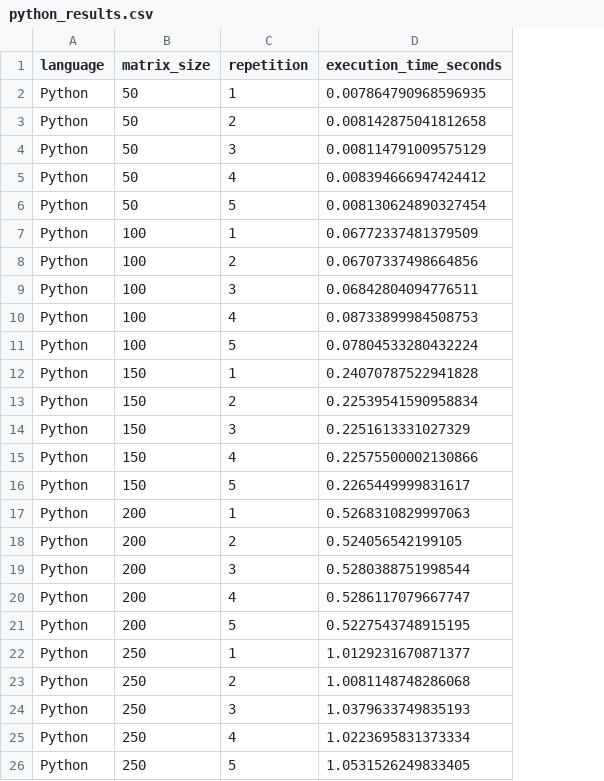
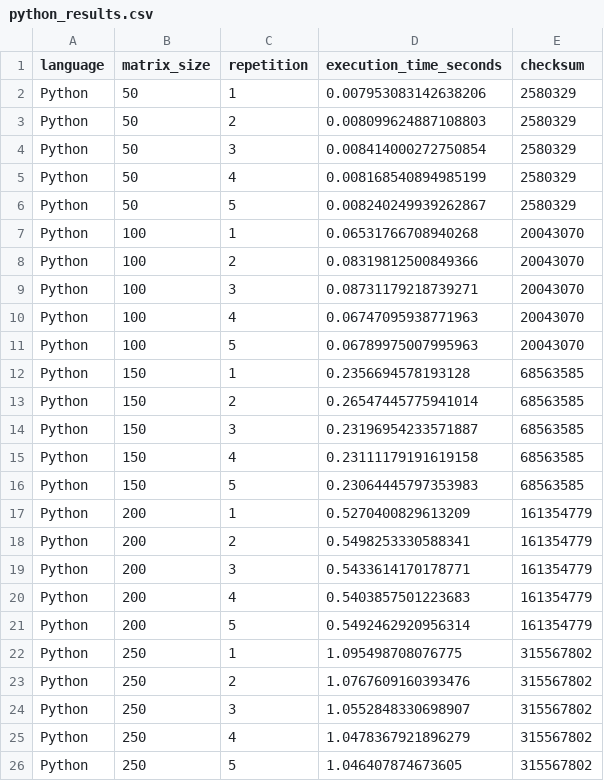
Before and after one commit to mariabaezz/big-data-assignment1, a CSV file: results/python_results.csv, drawn as a sheet; the diff names each change by its address in the sheet, - before the commit and + after, or states it on an @@ line.

```diff
--- a/results/python_results.csv
+++ b/results/python_results.csv
+column E (checksum), rows 2-26: 2580329 | 2580329 | 2580329 | 2580329 | 2580329 | 20043070 | 20043070 | 20043070 | 20043070 | 20043070 | 68563585 | 68563585 | 68563585 | 68563585 | 68563585 | 161354779 | 161354779 | 161354779 | 161354779 | 161354779 | 315567802 | 315567802 | 315567802 | 315567802 | 315567802
-D2 (execution_time_seconds): 0.007864790968596935
+D2 (execution_time_seconds): 0.007953083142638206
-D3 (execution_time_seconds): 0.008142875041812658
+D3 (execution_time_seconds): 0.008099624887108803
-D4 (execution_time_seconds): 0.008114791009575129
+D4 (execution_time_seconds): 0.008414000272750854
-D5 (execution_time_seconds): 0.008394666947424412
+D5 (execution_time_seconds): 0.008168540894985199
-D6 (execution_time_seconds): 0.008130624890327454
+D6 (execution_time_seconds): 0.008240249939262867
-D7 (execution_time_seconds): 0.06772337481379509
+D7 (execution_time_seconds): 0.06531766708940268
-D8 (execution_time_seconds): 0.06707337498664856
+D8 (execution_time_seconds): 0.08319812500849366
-D9 (execution_time_seconds): 0.06842804094776511
+D9 (execution_time_seconds): 0.08731179218739271
-D10 (execution_time_seconds): 0.08733899984508753
+D10 (execution_time_seconds): 0.06747095938771963
-D11 (execution_time_seconds): 0.07804533280432224
+D11 (execution_time_seconds): 0.06789975007995963
-D12 (execution_time_seconds): 0.24070787522941828
+D12 (execution_time_seconds): 0.2356694578193128
-D13 (execution_time_seconds): 0.22539541590958834
+D13 (execution_time_seconds): 0.26547445775941014
-D14 (execution_time_seconds): 0.2251613331027329
+D14 (execution_time_seconds): 0.23196954233571887
-D15 (execution_time_seconds): 0.22575500002130866
+D15 (execution_time_seconds): 0.23111179191619158
-D16 (execution_time_seconds): 0.2265449999831617
+D16 (execution_time_seconds): 0.23064445797353983
-D17 (execution_time_seconds): 0.5268310829997063
+D17 (execution_time_seconds): 0.5270400829613209
-D18 (execution_time_seconds): 0.524056542199105
+D18 (execution_time_seconds): 0.5498253330588341
-D19 (execution_time_seconds): 0.5280388751998544
+D19 (execution_time_seconds): 0.5433614170178771
-D20 (execution_time_seconds): 0.5286117079667747
+D20 (execution_time_seconds): 0.5403857501223683
-D21 (execution_time_seconds): 0.5227543748915195
+D21 (execution_time_seconds): 0.5492462920956314
-D22 (execution_time_seconds): 1.0129231670871377
+D22 (execution_time_seconds): 1.095498708076775
-D23 (execution_time_seconds): 1.0081148748286068
+D23 (execution_time_seconds): 1.0767609160393476
-D24 (execution_time_seconds): 1.0379633749835193
+D24 (execution_time_seconds): 1.0552848330698907
-D25 (execution_time_seconds): 1.0223695831373334
+D25 (execution_time_seconds): 1.0478367921896279
-D26 (execution_time_seconds): 1.0531526249833405
+D26 (execution_time_seconds): 1.046407874673605
```
Also changed, not shown: results/c_results.csv, results/java_results.csv, 15 other files.
